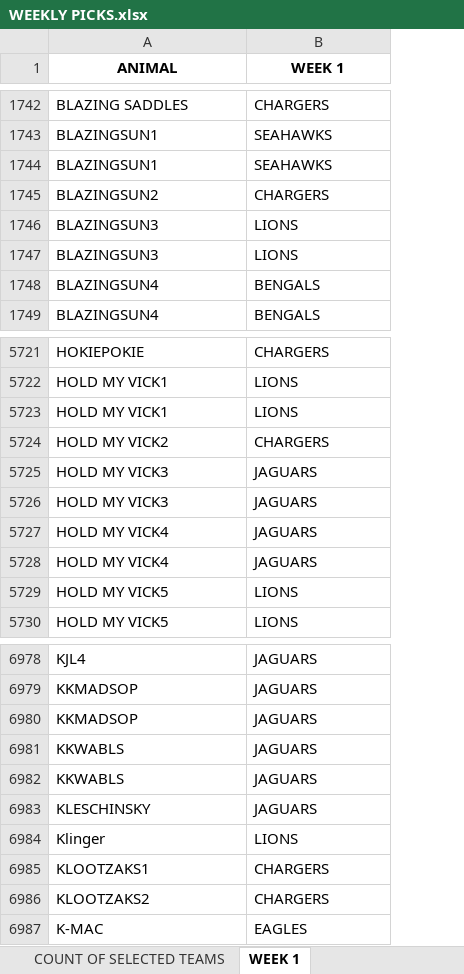
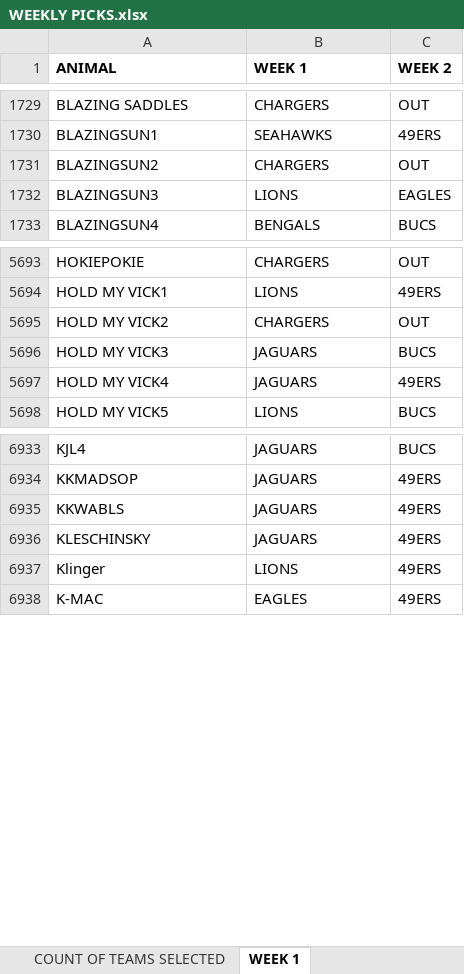
Before and after one commit to mattharding23/survivor-lms, an Excel workbook: data/2026/lms/WEEKLY PICKS.xlsx, sheet WEEK 1, drawn as a sheet; only a part is shown, gaps mark what is left out; values as stored, in another font and other column widths than the file's, no borders; removed rows and columns are numbered as before the commit, all else as after; the diff covers the shown part only; the diff names each change by its address in the sheet, - before the commit and + after, or states it on an @@ line.

```diff
--- a/data/2026/lms/WEEKLY PICKS.xlsx (sheet WEEK 1)
+++ b/data/2026/lms/WEEKLY PICKS.xlsx (sheet WEEK 1)
-sheet tab: COUNT OF SELECTED TEAMS
+sheet tab: COUNT OF TEAMS SELECTED
+column C (WEEK 2), rows 1729-1733: OUT | 49ERS | OUT | EAGLES | BUCS; rows 5693-5698: OUT | 49ERS | OUT | BUCS | 49ERS | BUCS; rows 6933-6938: BUCS | 49ERS | 49ERS | 49ERS | 49ERS | 49ERS
-A1:B1 alignment: center
+A1:B1 alignment: left
-row 1744: BLAZINGSUN1 | SEAHAWKS
-row 1747: BLAZINGSUN3 | LIONS
-row 1748: BLAZINGSUN4 | BENGALS
-row 5723: HOLD MY VICK1 | LIONS
-row 5726: HOLD MY VICK3 | JAGUARS
-row 5728: HOLD MY VICK4 | JAGUARS
-row 5729: HOLD MY VICK5 | LIONS
-row 6980: KKMADSOP | JAGUARS
-row 6981: KKWABLS | JAGUARS
-row 6985: KLOOTZAKS1 | CHARGERS
-row 6986: KLOOTZAKS2 | CHARGERS
```
Also changed, not shown: 37 added rows, 102 removed rows, 44 moved rows and 41 edited cells elsewhere in this sheet.
